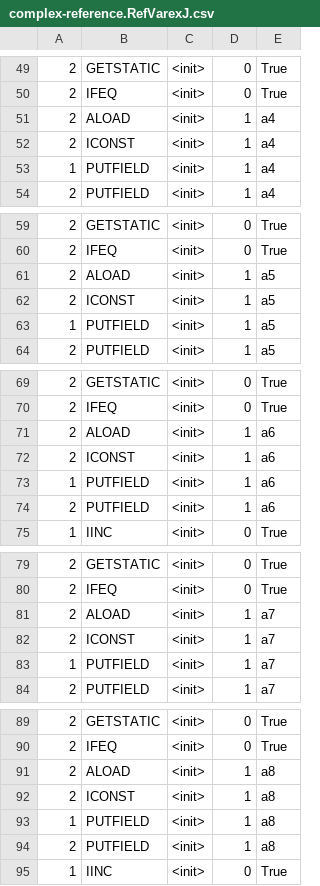
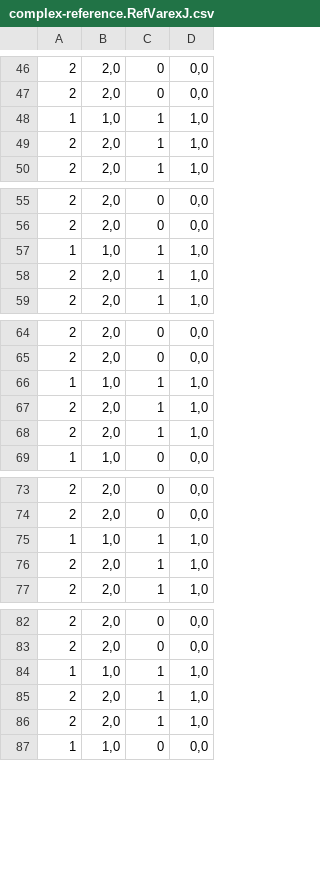
Before and after one commit to meinicke/VarexJ, a CSV file: VarexJSmallScaleEvaluation/complex-reference.RefVarexJ.csv, drawn as a sheet; only a part is shown, gaps mark what is left out; removed rows and columns are numbered as before the commit, all else as after; the diff covers the shown part only; the diff names each change by its address in the sheet, - before the commit and + after, or states it on an @@ line.

```diff
--- a/VarexJSmallScaleEvaluation/complex-reference.RefVarexJ.csv
+++ b/VarexJSmallScaleEvaluation/complex-reference.RefVarexJ.csv
-column B, rows 49-51: GETSTATIC | IFEQ | ALOAD; row 54: PUTFIELD; rows 59-61: GETSTATIC | IFEQ | ALOAD; row 64: PUTFIELD; rows 69-71: GETSTATIC | IFEQ | ALOAD; rows 74-75: PUTFIELD | IINC; rows 79-81: GETSTATIC | IFEQ | ALOAD; row 84: PUTFIELD; rows 89-91: GETSTATIC | IFEQ | ALOAD; rows 94-95: PUTFIELD | IINC
-column C, rows 49-51: all <init>; row 54: <init>; rows 59-61: all <init>; row 64: <init>; rows 69-71: all <init>; rows 74-75: <init> | <init>; rows 79-81: all <init>; row 84: <init>; rows 89-91: all <init>; rows 94-95: <init> | <init>
+column B, rows 46-47: 2,0 | 2,0; rows 49-50: 2,0 | 2,0; rows 55-56: 2,0 | 2,0; rows 58-59: 2,0 | 2,0; rows 64-65: 2,0 | 2,0; rows 67-69: 2,0 | 2,0 | 1,0; rows 73-74: 2,0 | 2,0; rows 76-77: 2,0 | 2,0; rows 82-83: 2,0 | 2,0; rows 85-87: 2,0 | 2,0 | 1,0
-column E, rows 49-51: True | True | a4; row 54: a4; rows 59-61: True | True | a5; row 64: a5; rows 69-71: True | True | a6; rows 74-75: a6 | True; rows 79-81: True | True | a7; row 84: a7; rows 89-91: True | True | a8; rows 94-95: a8 | True
+column D, rows 46-47: 0,0 | 0,0; rows 49-50: 1,0 | 1,0; rows 55-56: 0,0 | 0,0; rows 58-59: 1,0 | 1,0; rows 64-65: 0,0 | 0,0; rows 67-69: 1,0 | 1,0 | 0,0; rows 73-74: 0,0 | 0,0; rows 76-77: 1,0 | 1,0; rows 82-83: 0,0 | 0,0; rows 85-87: 1,0 | 1,0 | 0,0
@@ row 53 moved to row 48: 1 @@
-row 52: 2 | ICONST | <init> | 1 | a4
@@ row 63 moved to row 57: 1 @@
-row 62: 2 | ICONST | <init> | 1 | a5
@@ row 73 moved to row 66: 1 @@
-row 72: 2 | ICONST | <init> | 1 | a6
@@ row 83 moved to row 75: 1 @@
-row 82: 2 | ICONST | <init> | 1 | a7
@@ row 93 moved to row 84: 1 @@
-row 92: 2 | ICONST | <init> | 1 | a8
```
Also changed, not shown: 5 removed rows and 5 moved rows elsewhere in this file, VarexJSmallScaleEvaluation/complex-inc.IncVarexJ.csv, VarexJSmallScaleEvaluation/complex-nesting.NestVarexJ.csv, 15 other files.
